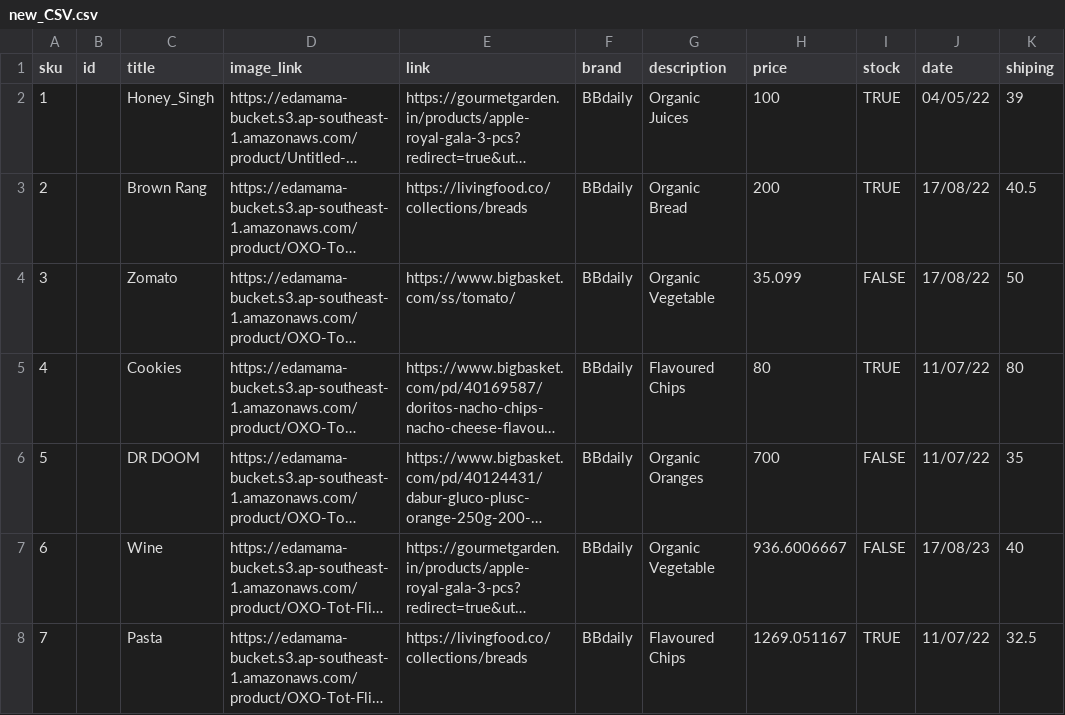
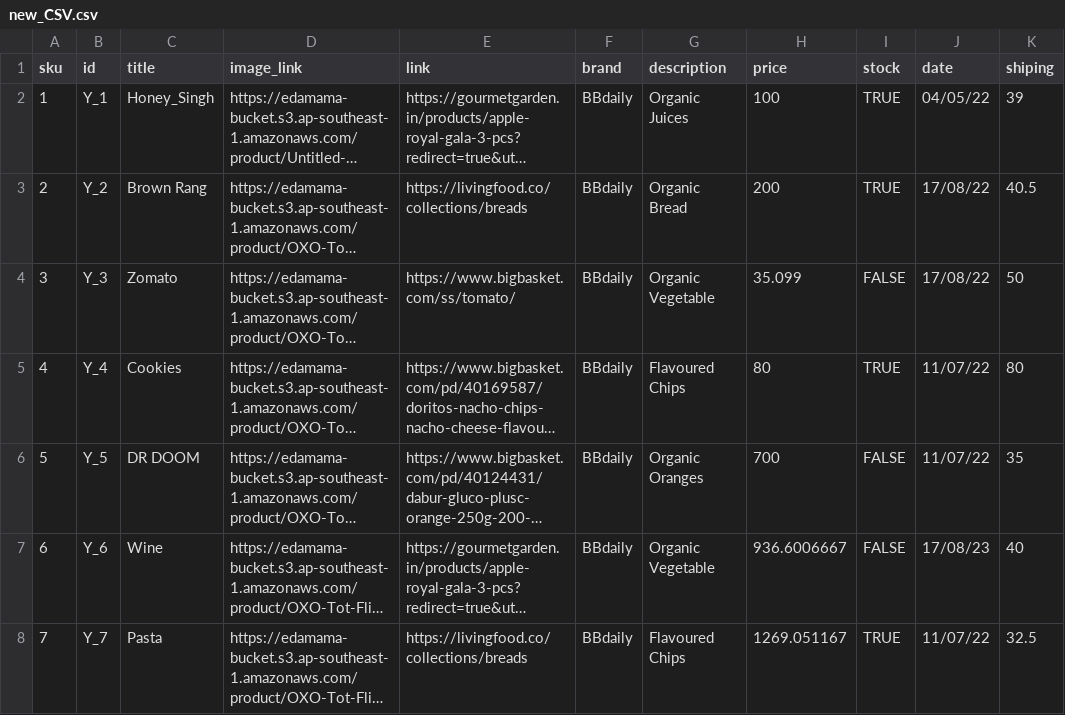
Before and after one commit to ashutoshMoengage/AutomationXML, a CSV file: new_CSV.csv, drawn as a sheet; only a part is shown; long unchanged cells end in …; the diff names each change by its address in the sheet, - before the commit and + after, or states it on an @@ line.

Commit message:
Update new_CSV.csv

```diff
--- a/new_CSV.csv
+++ b/new_CSV.csv
-B2 (id): (empty)
+B2 (id): Y_1
-B3 (id): (empty)
+B3 (id): Y_2
-B4 (id): (empty)
+B4 (id): Y_3
-B5 (id): (empty)
+B5 (id): Y_4
-B6 (id): (empty)
+B6 (id): Y_5
-B7 (id): (empty)
+B7 (id): Y_6
-B8 (id): (empty)
+B8 (id): Y_7
```
